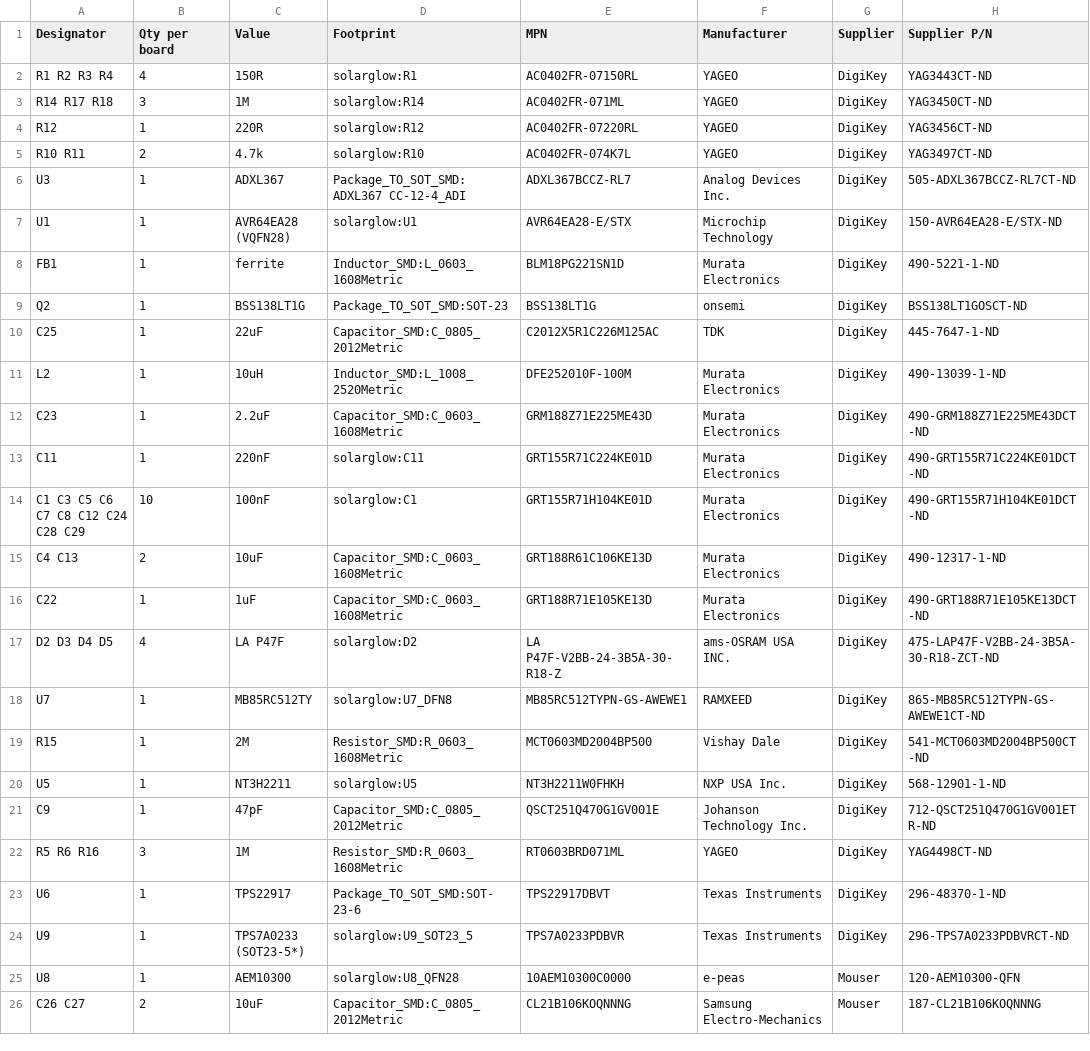
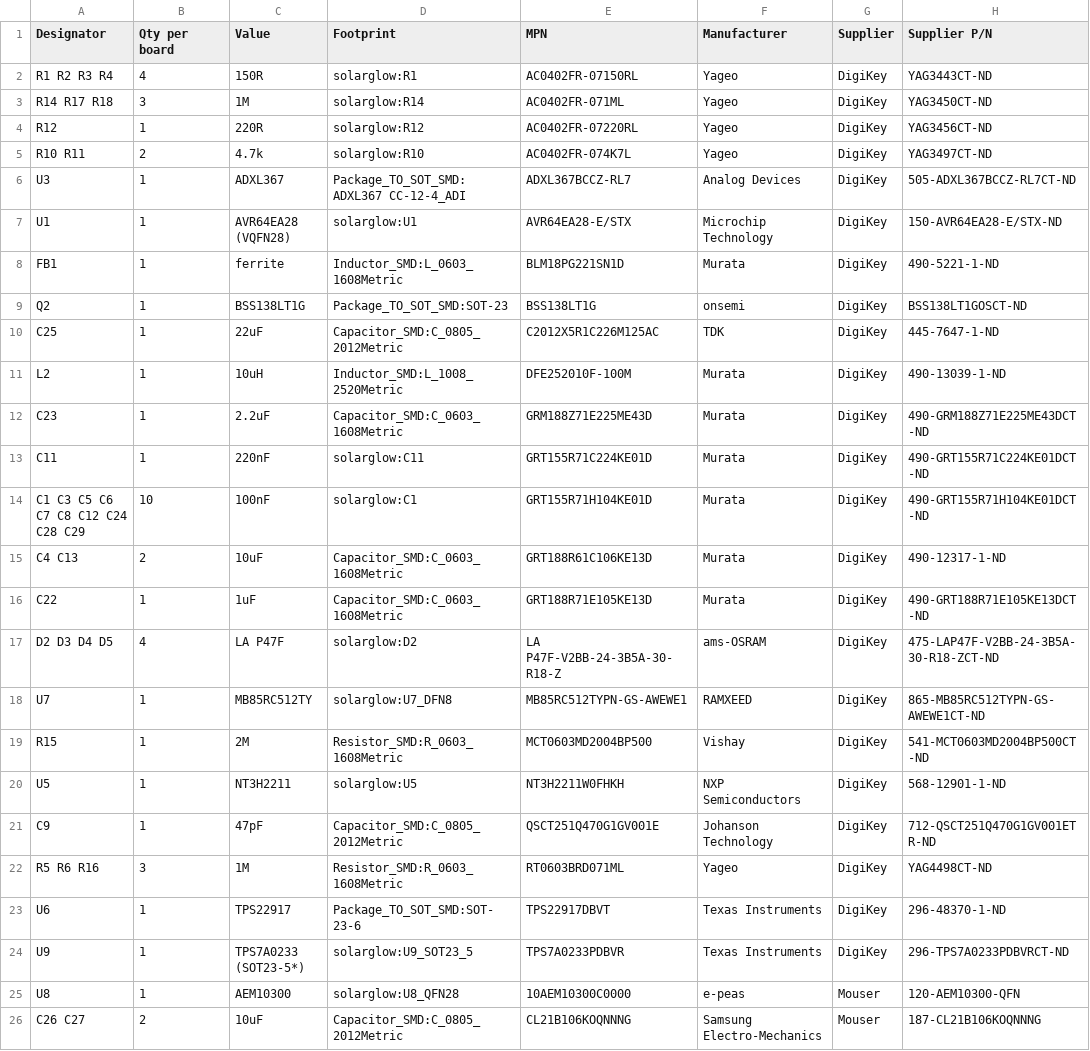
Before and after one commit to devinhorowitz/solar-business-card, a CSV file: Generated/fabdocs/solar-glow-drh-v4_0-pcbway-assembly.csv, drawn as a sheet.

```diff
--- a/Generated/fabdocs/solar-glow-drh-v4_0-pcbway-assembly.csv
+++ b/Generated/fabdocs/solar-glow-drh-v4_0-pcbway-assembly.csv
@@ -1,23 +1,23 @@
 Designator,Qty per board,Value,Footprint,MPN,Manufacturer,Supplier,Supplier P/N
-R1 R2 R3 R4,4,150R,solarglow:R1,AC0402FR-07150RL,YAGEO,DigiKey,YAG3443CT-ND
-R14 R17 R18,3,1M,solarglow:R14,AC0402FR-071ML,YAGEO,DigiKey,YAG3450CT-ND
-R12,1,220R,solarglow:R12,AC0402FR-07220RL,YAGEO,DigiKey,YAG3456CT-ND
-R10 R11,2,4.7k,solarglow:R10,AC0402FR-074K7L,YAGEO,DigiKey,YAG3497CT-ND
-U3,1,ADXL367,Package_TO_SOT_SMD:ADXL367 CC-12-4_ADI,ADXL367BCCZ-RL7,Analog Devices Inc.,DigiKey,505-ADXL367BCCZ-RL7CT-ND
+R1 R2 R3 R4,4,150R,solarglow:R1,AC0402FR-07150RL,Yageo,DigiKey,YAG3443CT-ND
+R14 R17 R18,3,1M,solarglow:R14,AC0402FR-071ML,Yageo,DigiKey,YAG3450CT-ND
+R12,1,220R,solarglow:R12,AC0402FR-07220RL,Yageo,DigiKey,YAG3456CT-ND
+R10 R11,2,4.7k,solarglow:R10,AC0402FR-074K7L,Yageo,DigiKey,YAG3497CT-ND
+U3,1,ADXL367,Package_TO_SOT_SMD:ADXL367 CC-12-4_ADI,ADXL367BCCZ-RL7,Analog Devices,DigiKey,505-ADXL367BCCZ-RL7CT-ND
 U1,1,AVR64EA28 (VQFN28),solarglow:U1,AVR64EA28-E/STX,Microchip Technology,DigiKey,150-AVR64EA28-E/STX-ND
-FB1,1,ferrite,Inductor_SMD:L_0603_1608Metric,BLM18PG221SN1D,Murata Electronics,DigiKey,490-5221-1-ND
+FB1,1,ferrite,Inductor_SMD:L_0603_1608Metric,BLM18PG221SN1D,Murata,DigiKey,490-5221-1-ND
 Q2,1,BSS138LT1G,Package_TO_SOT_SMD:SOT-23,BSS138LT1G,onsemi,DigiKey,BSS138LT1GOSCT-ND
 C25,1,22uF,Capacitor_SMD:C_0805_2012Metric,C2012X5R1C226M125AC,TDK,DigiKey,445-7647-1-ND
-L2,1,10uH,Inductor_SMD:L_1008_2520Metric,DFE252010F-100M,Murata Electronics,DigiKey,490-13039-1-ND
-C23,1,2.2uF,Capacitor_SMD:C_0603_1608Metric,GRM188Z71E225ME43D,Murata Electronics,DigiKey,490-GRM188Z71E225ME43DCT-ND
-C11,1,220nF,solarglow:C11,GRT155R71C224KE01D,Murata Electronics,DigiKey,490-GRT155R71C224KE01DCT-ND
-C1 C3 C5 C6 C7 C8 C12 C24 C28 C29,10,100nF,solarglow:C1,GRT155R71H104KE01D,Murata Electronics,DigiKey,490-GRT155R71H104KE01DCT-ND
-C4 C13,2,10uF,Capacitor_SMD:C_0603_1608Metric,GRT188R61C106KE13D,Murata Electronics,DigiKey,490-12317-1-ND
-C22,1,1uF,Capacitor_SMD:C_0603_1608Metric,GRT188R71E105KE13D,Murata Electronics,DigiKey,490-GRT188R71E105KE13DCT-ND
-D2 D3 D4 D5,4,LA P47F,solarglow:D2,LA P47F-V2BB-24-3B5A-30-R18-Z,ams-OSRAM USA INC.,DigiKey,475-LAP47F-V2BB-24-3B5A-30-R18-ZCT-ND
+L2,1,10uH,Inductor_SMD:L_1008_2520Metric,DFE252010F-100M,Murata,DigiKey,490-13039-1-ND
+C23,1,2.2uF,Capacitor_SMD:C_0603_1608Metric,GRM188Z71E225ME43D,Murata,DigiKey,490-GRM188Z71E225ME43DCT-ND
+C11,1,220nF,solarglow:C11,GRT155R71C224KE01D,Murata,DigiKey,490-GRT155R71C224KE01DCT-ND
+C1 C3 C5 C6 C7 C8 C12 C24 C28 C29,10,100nF,solarglow:C1,GRT155R71H104KE01D,Murata,DigiKey,490-GRT155R71H104KE01DCT-ND
+C4 C13,2,10uF,Capacitor_SMD:C_0603_1608Metric,GRT188R61C106KE13D,Murata,DigiKey,490-12317-1-ND
+C22,1,1uF,Capacitor_SMD:C_0603_1608Metric,GRT188R71E105KE13D,Murata,DigiKey,490-GRT188R71E105KE13DCT-ND
+D2 D3 D4 D5,4,LA P47F,solarglow:D2,LA P47F-V2BB-24-3B5A-30-R18-Z,ams-OSRAM,DigiKey,475-LAP47F-V2BB-24-3B5A-30-R18-ZCT-ND
 U7,1,MB85RC512TY,solarglow:U7_DFN8,MB85RC512TYPN-GS-AWEWE1,RAMXEED,DigiKey,865-MB85RC512TYPN-GS-AWEWE1CT-ND
-R15,1,2M,Resistor_SMD:R_0603_1608Metric,MCT0603MD2004BP500,Vishay Dale,DigiKey,541-MCT0603MD2004BP500CT-ND
-U5,1,NT3H2211,solarglow:U5,NT3H2211W0FHKH,NXP USA Inc.,DigiKey,568-12901-1-ND
-C9,1,47pF,Capacitor_SMD:C_0805_2012Metric,QSCT251Q470G1GV001E,Johanson Technology Inc.,DigiKey,712-QSCT251Q470G1GV001ETR-ND
-R5 R6 R16,3,1M,Resistor_SMD:R_0603_1608Metric,RT0603BRD071ML,YAGEO,DigiKey,YAG4498CT-ND
+R15,1,2M,Resistor_SMD:R_0603_1608Metric,MCT0603MD2004BP500,Vishay,DigiKey,541-MCT0603MD2004BP500CT-ND
+U5,1,NT3H2211,solarglow:U5,NT3H2211W0FHKH,NXP Semiconductors,DigiKey,568-12901-1-ND
+C9,1,47pF,Capacitor_SMD:C_0805_2012Metric,QSCT251Q470G1GV001E,Johanson Technology,DigiKey,712-QSCT251Q470G1GV001ETR-ND
+R5 R6 R16,3,1M,Resistor_SMD:R_0603_1608Metric,RT0603BRD071ML,Yageo,DigiKey,YAG4498CT-ND
 U6,1,TPS22917,Package_TO_SOT_SMD:SOT-23-6,TPS22917DBVT,Texas Instruments,DigiKey,296-48370-1-ND
```
Also changed, not shown: Generated/fabdocs/solar-glow-drh-v4_0-bom.csv, 52 other files.
